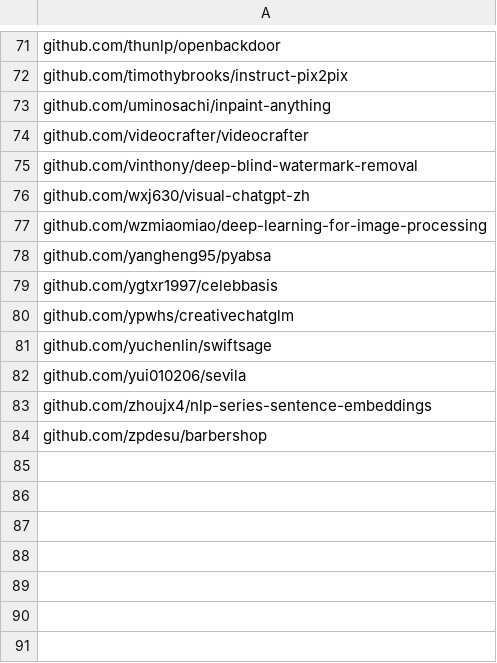
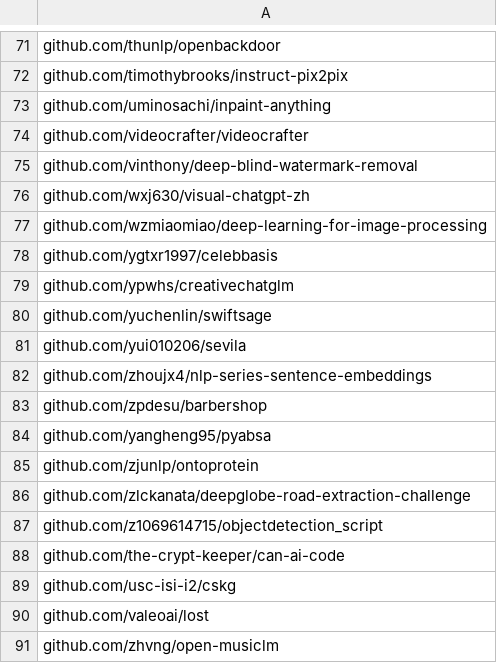
Before and after one commit to RISElabQueens/PTMReuseInOSS, a CSV file: data/complementary.csv, drawn as a sheet; only a part is shown, gaps mark what is left out.

Commit message:
Update complementary.csv

```diff
--- a/data/complementary.csv
+++ b/data/complementary.csv
@@ -77,3 +77,2 @@ github.com/wxj630/visual-chatgpt-zh
 github.com/wzmiaomiao/deep-learning-for-image-processing
-github.com/yangheng95/pyabsa
 github.com/ygtxr1997/celebbasis
@@ -84 +83,9 @@ github.com/zhoujx4/nlp-series-sentence-embeddings
 github.com/zpdesu/barbershop
+github.com/yangheng95/pyabsa
+github.com/zjunlp/ontoprotein
+github.com/zlckanata/deepglobe-road-extraction-challenge
+github.com/z1069614715/objectdetection_script
+github.com/the-crypt-keeper/can-ai-code
+github.com/usc-isi-i2/cskg
+github.com/valeoai/lost
+github.com/zhvng/open-musiclm
```
